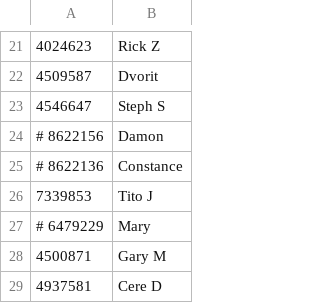
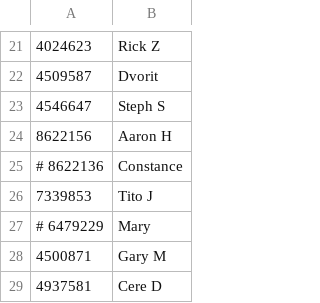
Before and after one commit to dvorit-manylabs/manydoors, a CSV file: ids.csv, drawn as a sheet; only a part is shown, gaps mark what is left out; removed rows and columns are numbered as before the commit, all else as after; the diff names each change by its address in the sheet, - before the commit and + after, or states it on an @@ line.

Commit message:
Update ids.csv

```diff
--- a/ids.csv
+++ b/ids.csv
-row 24: # 8622156 | Damon
+row 24: 8622156 | Aaron H
```
